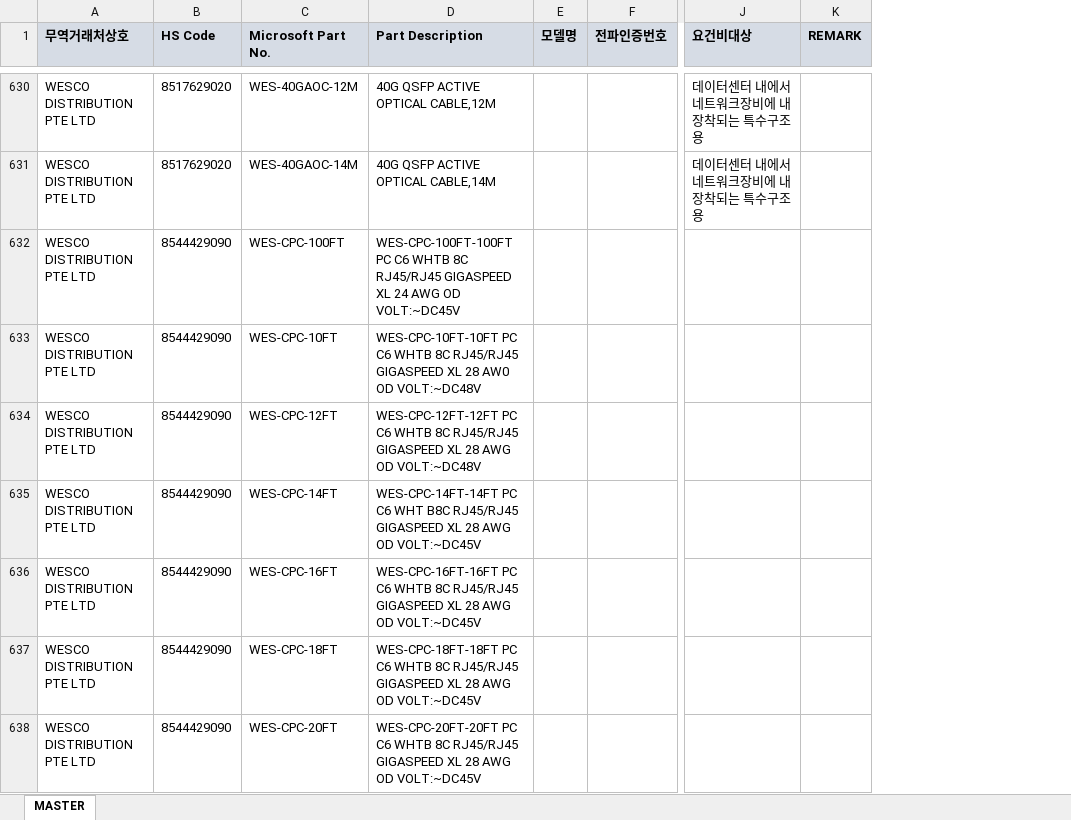
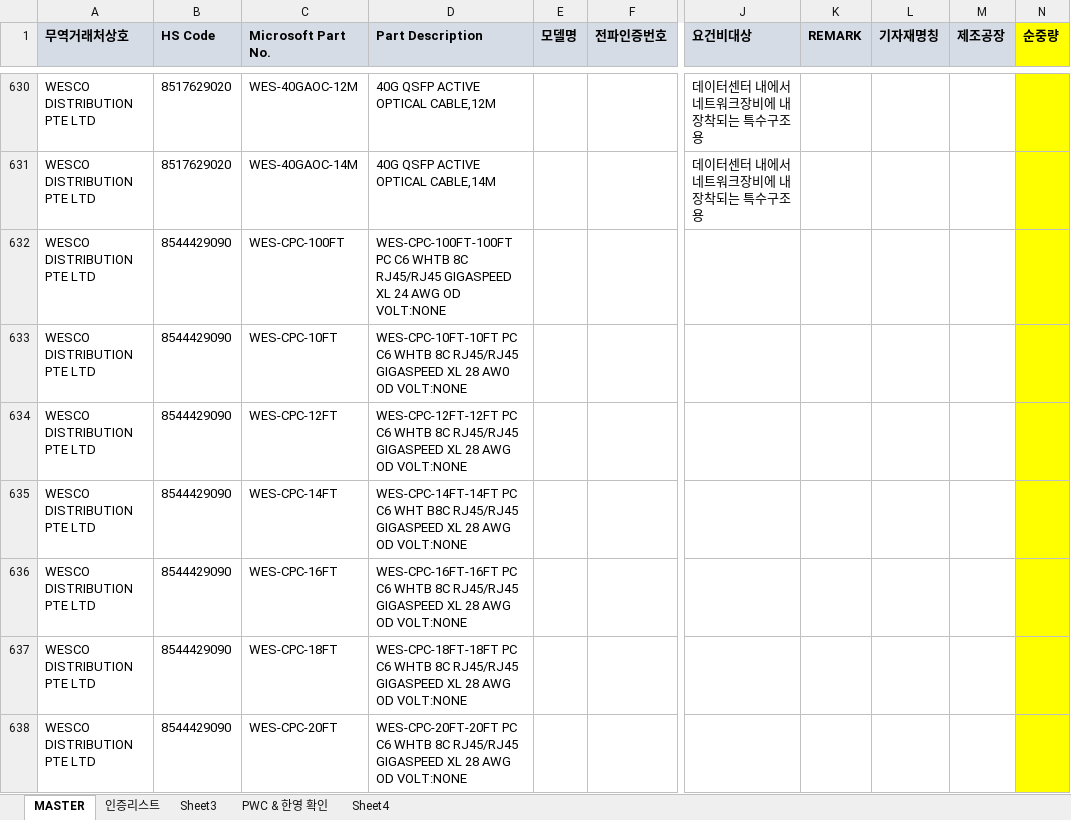
Before and after one commit to helloboraS/MS-MASTER, an Excel workbook: MASTER_MS5673.xlsx, sheet MASTER, drawn as a sheet; only a part is shown, gaps mark what is left out; values as stored, in another font and other column widths than the file's, no borders; conditional formats not drawn; the diff covers the shown part only; the diff names each change by its address in the sheet, - before the commit and + after, or states it on an @@ line.

```diff
--- a/MASTER_MS5673.xlsx (sheet MASTER)
+++ b/MASTER_MS5673.xlsx (sheet MASTER)
+sheet tab: 인증리스트
+sheet tab: Sheet3
+sheet tab: PWC & 한영 확인
+sheet tab: Sheet4
+column L (기자재명칭), empty
+column M (제조공장), empty
+column N (순중량), empty
-D632 (Part Description): …AWG OD VOLT:~DC45V
+D632 (Part Description): …AWG OD VOLT:NONE
-D633 (Part Description): …AW0 OD VOLT:~DC48V
+D633 (Part Description): …AW0 OD VOLT:NONE
-D634 (Part Description): …AWG OD VOLT:~DC48V
+D634 (Part Description): …AWG OD VOLT:NONE
-D635 (Part Description): …AWG OD VOLT:~DC45V
+D635 (Part Description): …AWG OD VOLT:NONE
-D636 (Part Description): …AWG OD VOLT:~DC45V
+D636 (Part Description): …AWG OD VOLT:NONE
-D637 (Part Description): …AWG OD VOLT:~DC45V
+D637 (Part Description): …AWG OD VOLT:NONE
-D638 (Part Description): …AWG OD VOLT:~DC45V
+D638 (Part Description): …AWG OD VOLT:NONE
```
Also changed, not shown: 123 added rows, 48 edited cells and cell formats elsewhere in this sheet.
